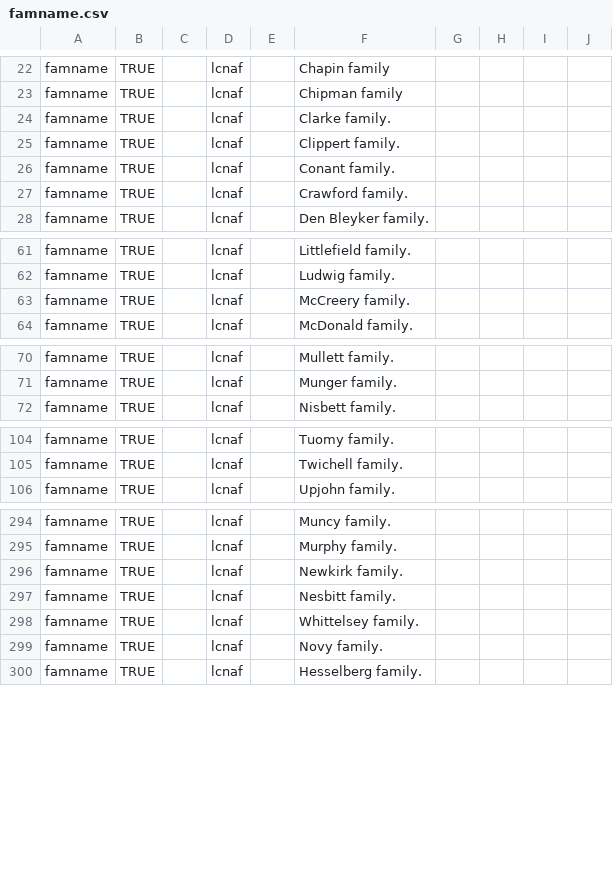
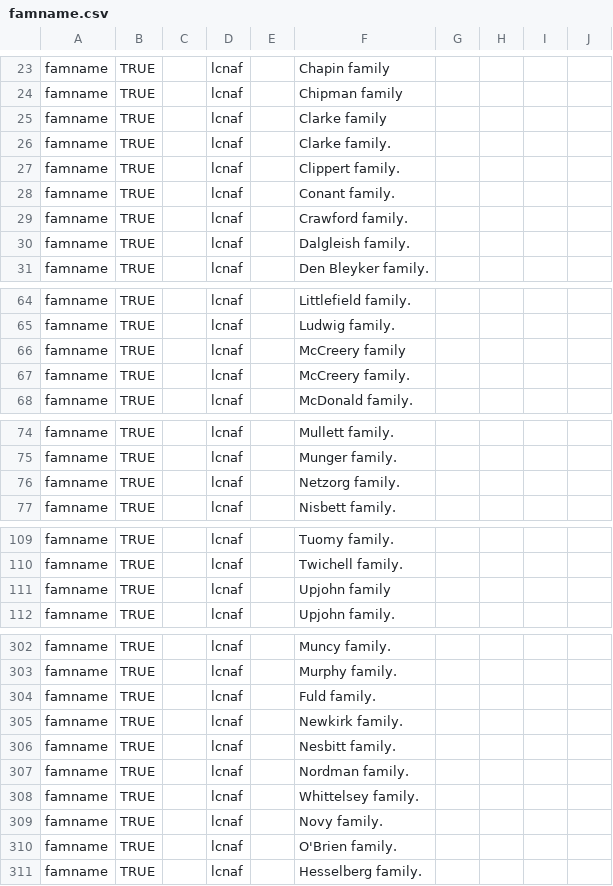
Before and after one commit to eckardm/work-stuff, a CSV file: agents/famname.csv, drawn as a sheet; only a part is shown, gaps mark what is left out; the diff covers the shown part only.

```diff
--- a/agents/famname.csv
+++ b/agents/famname.csv
@@ -23,2 +24,3 @@ famname,TRUE,,lcnaf,,Chapin family
 famname,TRUE,,lcnaf,,Chipman family
+famname,TRUE,,lcnaf,,Clarke family
 famname,TRUE,,lcnaf,,Clarke family.
@@ -27,2 +29,3 @@ famname,TRUE,,lcnaf,,Conant family.
 famname,TRUE,,lcnaf,,Crawford family.
+famname,TRUE,,lcnaf,,Dalgleish family.
 famname,TRUE,,lcnaf,,Den Bleyker family.
@@ -62,2 +65,3 @@ famname,TRUE,,lcnaf,,Littlefield family.
 famname,TRUE,,lcnaf,,Ludwig family.
+famname,TRUE,,lcnaf,,McCreery family
 famname,TRUE,,lcnaf,,McCreery family.
@@ -71,2 +75,3 @@ famname,TRUE,,lcnaf,,Mullett family.
 famname,TRUE,,lcnaf,,Munger family.
+famname,TRUE,,lcnaf,,Netzorg family.
 famname,TRUE,,lcnaf,,Nisbett family.
@@ -105,2 +110,3 @@ famname,TRUE,,lcnaf,,Tuomy family.
 famname,TRUE,,lcnaf,,Twichell family.
+famname,TRUE,,lcnaf,,Upjohn family
 famname,TRUE,,lcnaf,,Upjohn family.
@@ -295,6 +303,9 @@ famname,TRUE,,lcnaf,,Muncy family.
 famname,TRUE,,lcnaf,,Murphy family.
+famname,TRUE,,lcnaf,,Fuld family.
 famname,TRUE,,lcnaf,,Newkirk family.
 famname,TRUE,,lcnaf,,Nesbitt family.
+famname,TRUE,,lcnaf,,Nordman family.
 famname,TRUE,,lcnaf,,Whittelsey family.
 famname,TRUE,,lcnaf,,Novy family.
+famname,TRUE,,lcnaf,,O'Brien family.
 famname,TRUE,,lcnaf,,Hesselberg family.
```
Also changed, not shown: 4 added rows and 2 moved rows elsewhere in this file, agents/corpname.csv, agents/persname.csv.
